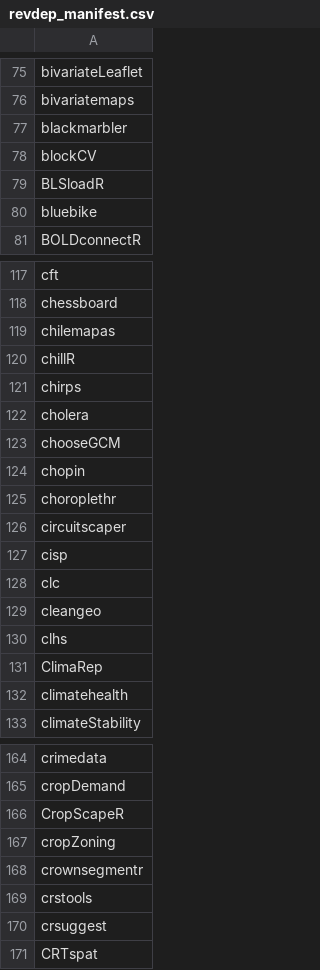
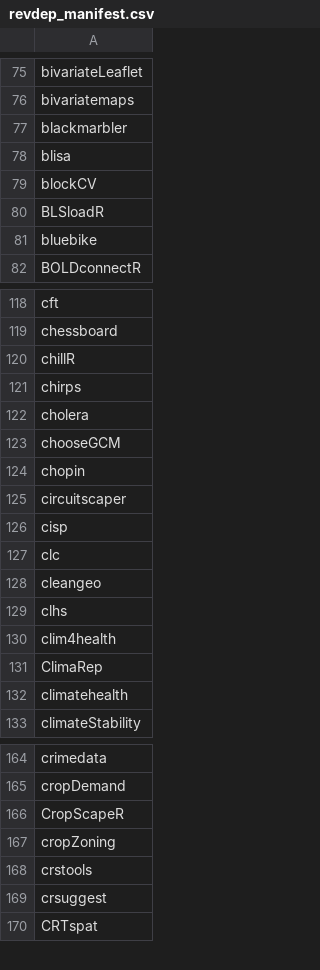
Before and after one commit to mdsumner/gdalcheck, a CSV file: config/revdep_manifest.csv, drawn as a sheet; only a part is shown, gaps mark what is left out; removed rows and columns are numbered as before the commit, all else as after; the diff covers the shown part only; the diff names each change by its address in the sheet, - before the commit and + after, or states it on an @@ line.

```diff
--- a/config/revdep_manifest.csv
+++ b/config/revdep_manifest.csv
+row 78: blisa
-row 119: chilemapas
-row 125: choroplethr
+row 130: clim4health
-row 168: crownsegmentr
```
Also changed, not shown: 20 added rows, 16 removed rows and 1 edited cell elsewhere in this file, 1 other file.
